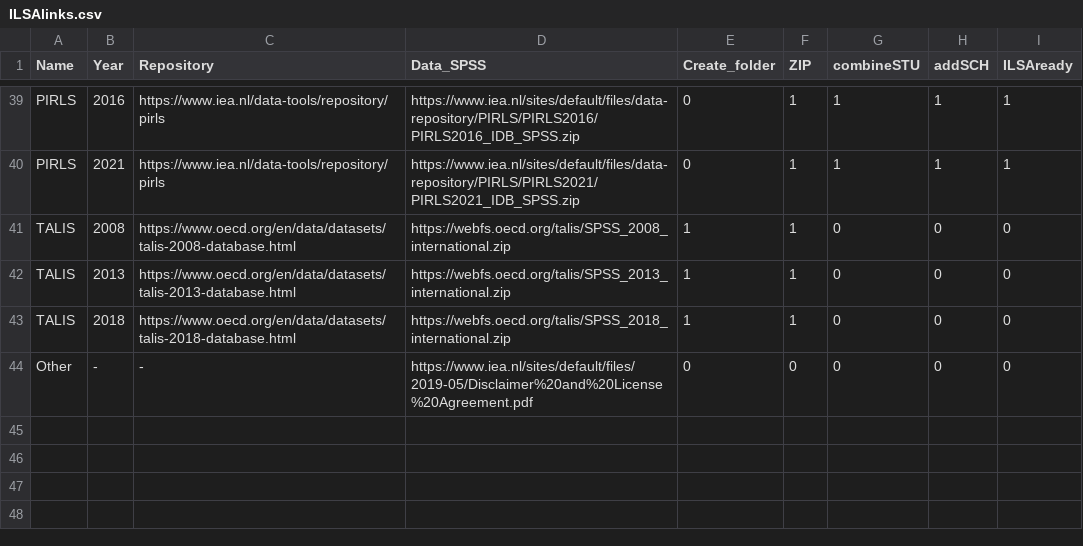
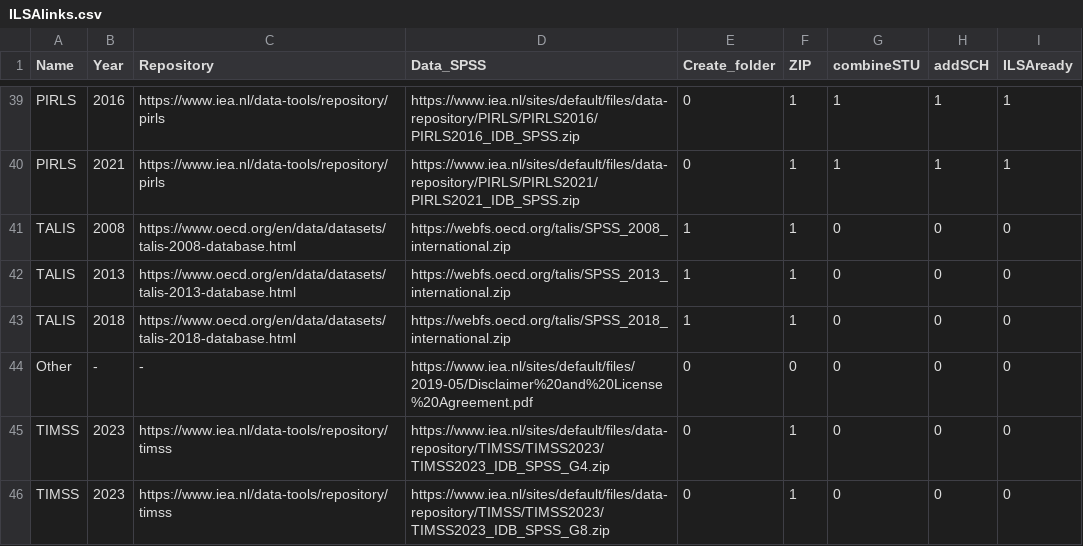
Before and after one commit to dopatendo/ILSAmerge, a CSV file: inst/extdata/ilsainfo/ILSAlinks.csv, drawn as a sheet; only a part is shown, gaps mark what is left out.

```diff
--- a/inst/extdata/ilsainfo/ILSAlinks.csv
+++ b/inst/extdata/ilsainfo/ILSAlinks.csv
@@ -44 +44,3 @@
 "Other","-","-","https://www.iea.nl/sites/default/files/2019-05/Disclaimer%20and%20License%20Agreement.pdf","0","0","0","0","0"
+"TIMSS","2023","https://www.iea.nl/data-tools/repository/timss","https://www.iea.nl/sites/default/files/data-repository/TIMSS/TIMSS2023/TIMSS2023_IDB_SPSS_G4.zip","0","1","0","0","0"
+"TIMSS","2023","https://www.iea.nl/data-tools/repository/timss","https://www.iea.nl/sites/default/files/data-repository/TIMSS/TIMSS2023/TIMSS2023_IDB_SPSS_G8.zip","0","1","0","0","0"
```
Also changed, not shown: 3 other files.
